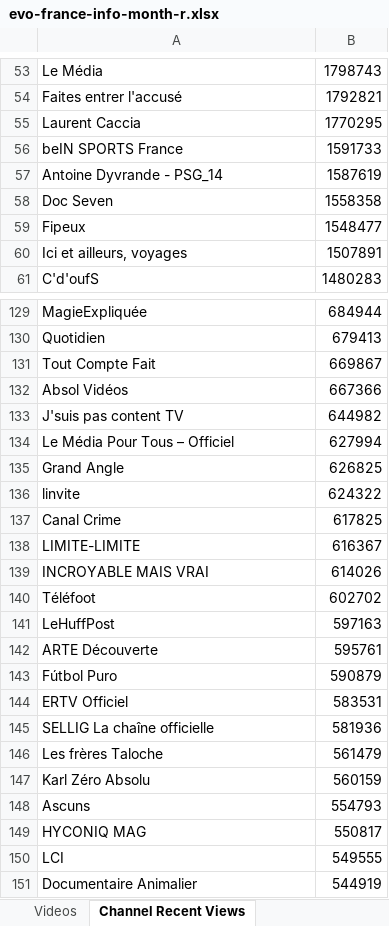
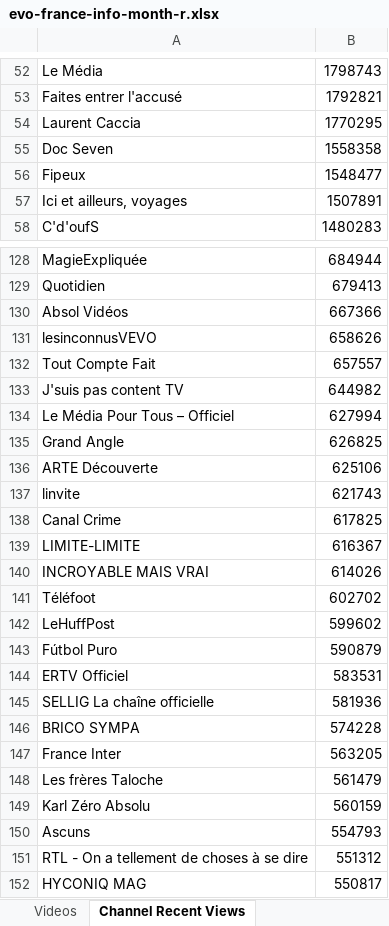
Before and after one commit to pnbt/youtube-transparency, an Excel workbook: app/assets/data/info/evo-france-info-month-r.xlsx, sheet Channel Recent Views, drawn as a sheet; only a part is shown, gaps mark what is left out; the shorter side is filled out with more unchanged rows; values as stored, in another font and other column widths than the file's, no borders; removed rows and columns are numbered as before the commit, all else as after; the diff covers the shown part only; the diff names each change by its address in the sheet, - before the commit and + after, or states it on an @@ line.

```diff
--- a/app/assets/data/info/evo-france-info-month-r.xlsx (sheet Channel Recent Views)
+++ b/app/assets/data/info/evo-france-info-month-r.xlsx (sheet Channel Recent Views)
-row 56: beIN SPORTS France | 1591733
-row 57: Antoine Dyvrande - PSG_14 | 1587619
-row 131: Tout Compte Fait | 669867
+row 131: lesinconnusVEVO | 658626
+row 132: Tout Compte Fait | 657557
+row 136: ARTE Découverte | 625106
-B137: 624322
+B137: 621743
-B142: 597163
+B142: 599602
-row 142: ARTE Découverte | 595761
+row 146: BRICO SYMPA | 574228
+row 147: France Inter | 563205
+row 151: RTL - On a tellement de choses à se dire | 551312
```
Also changed, not shown: 64 added rows, 75 removed rows and 6 edited cells elsewhere in this sheet, sheet Videos, app/assets/data/info/evo-france-info-3days-r.xlsx, app/assets/data/info/evo-france-info-3days-v.xlsx, 10 other files.
